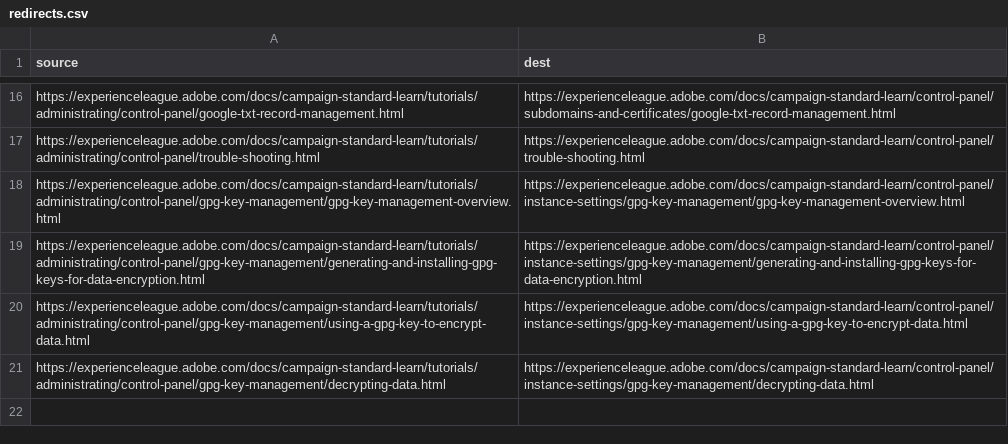
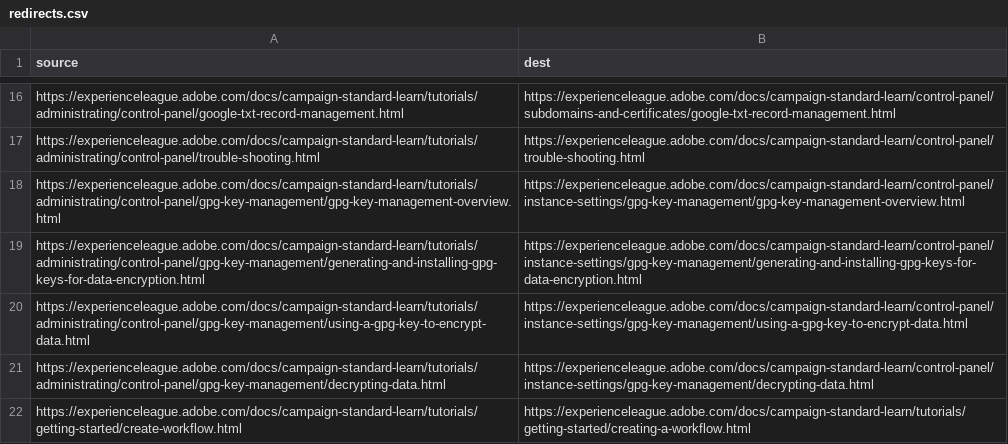
Before and after one commit to AdobeDocs/campaign-standard-learn.zh-Hant, a CSV file: redirects.csv, drawn as a sheet; only a part is shown, gaps mark what is left out; the diff names each change by its address in the sheet, - before the commit and + after, or states it on an @@ line.

Commit message:
Updating Old File for core commit 99eedbf8c99fc6040dea5061ae4883cd6f0808ae

```diff
--- a/redirects.csv
+++ b/redirects.csv
+row 22: https://experienceleague.adobe.com/docs/campaign-standard-learn/tutorials/getting-started/create-workflow.html | https://experienceleague.adobe.com/docs/campaign-standard-learn/tutorials/getting-started/creating-a-workflow.html
```
